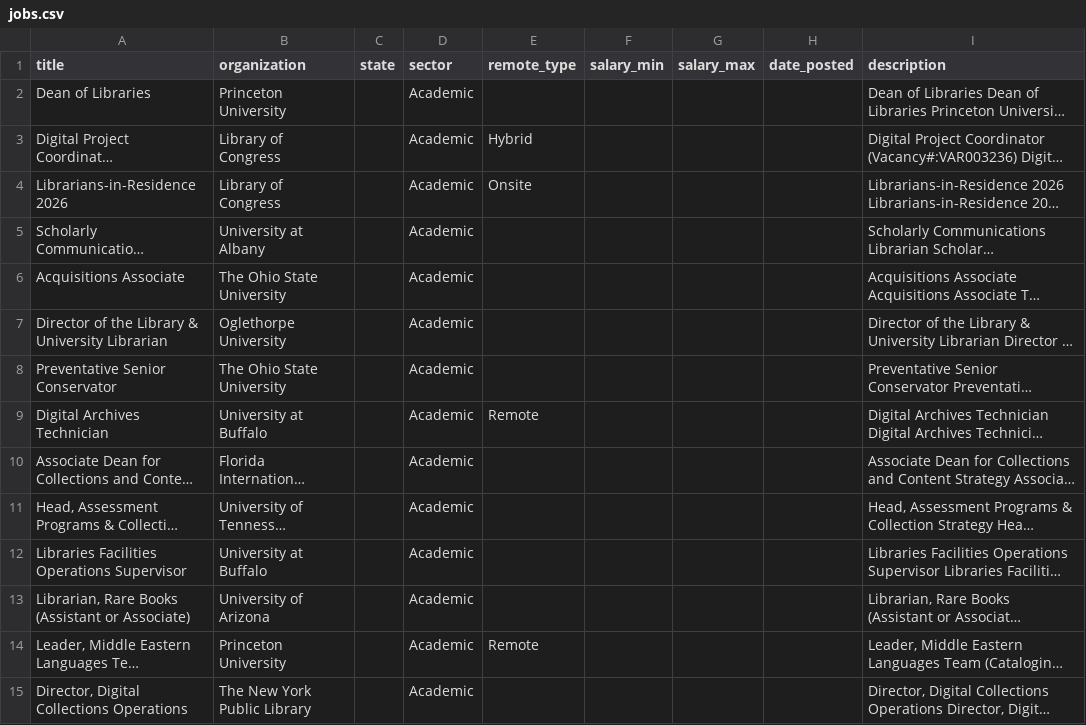
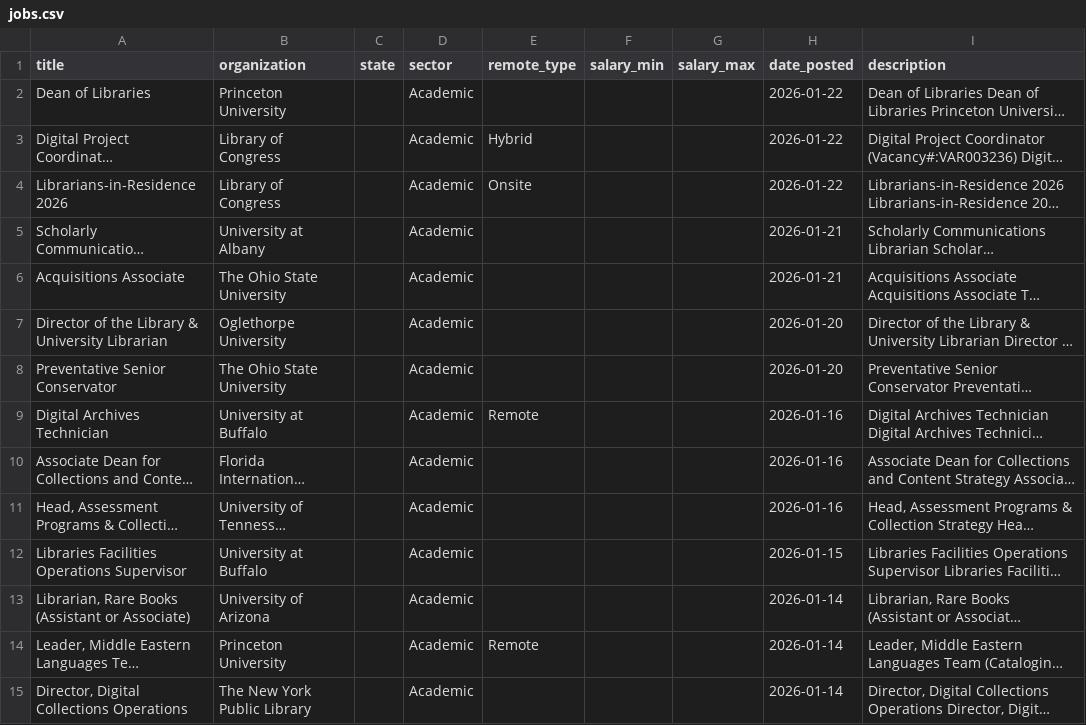
Before and after one commit to emmagheck/job_scraping, a CSV file: jobs.csv, drawn as a sheet; only a part is shown; long unchanged cells end in …; the diff covers the shown part only; the diff names each change by its address in the sheet, - before the commit and + after, or states it on an @@ line.

```diff
--- a/jobs.csv
+++ b/jobs.csv
-H2:H4 (date_posted): (empty)
+H2:H4 (date_posted): 2026-01-22
-H5:H6 (date_posted): (empty)
+H5:H6 (date_posted): 2026-01-21
-H7:H8 (date_posted): (empty)
+H7:H8 (date_posted): 2026-01-20
-H9:H11 (date_posted): (empty)
+H9:H11 (date_posted): 2026-01-16
-H12 (date_posted): (empty)
+H12 (date_posted): 2026-01-15
-H13:H15 (date_posted): (empty)
+H13:H15 (date_posted): 2026-01-14
```
Also changed, not shown: 49 edited cells elsewhere in this file.
